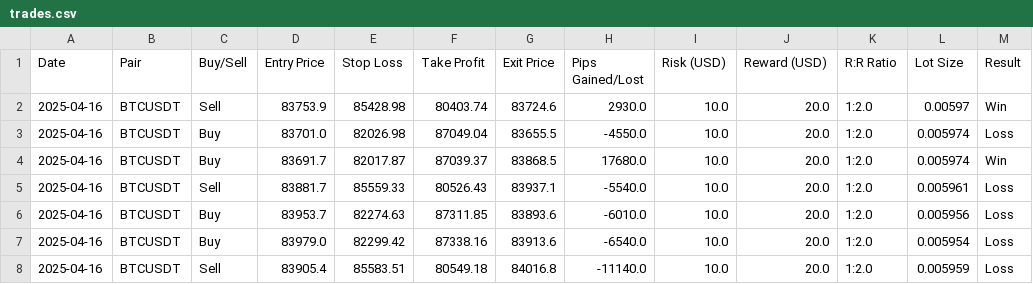
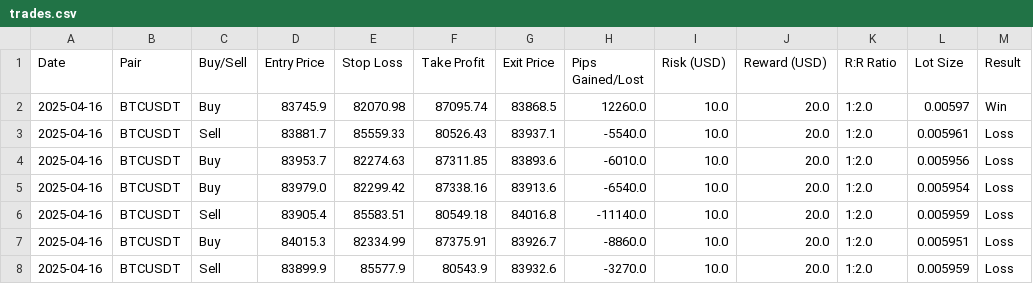
Before and after one commit to sYoungkin/emaCryptoBot, a CSV file: logs/trades.csv, drawn as a sheet.

```diff
--- a/logs/trades.csv
+++ b/logs/trades.csv
@@ -1,5 +1,3 @@
 Date,Pair,Buy/Sell,Entry Price,Stop Loss,Take Profit,Exit Price,Pips Gained/Lost,Risk (USD),Reward (USD),R:R Ratio,Lot Size,Result
-2025-04-16,BTCUSDT,Sell,83753.9,85428.98,80403.74,83724.6,2930.0,10.0,20.0,1:2.0,0.00597,Win
-2025-04-16,BTCUSDT,Buy,83701.0,82026.98,87049.04,83655.5,-4550.0,10.0,20.0,1:2.0,0.005974,Loss
-2025-04-16,BTCUSDT,Buy,83691.7,82017.87,87039.37,83868.5,17680.0,10.0,20.0,1:2.0,0.005974,Win
+2025-04-16,BTCUSDT,Buy,83745.9,82070.98,87095.74,83868.5,12260.0,10.0,20.0,1:2.0,0.00597,Win
 2025-04-16,BTCUSDT,Sell,83881.7,85559.33,80526.43,83937.1,-5540.0,10.0,20.0,1:2.0,0.005961,Loss
@@ -8 +6,3 @@ Date,Pair,Buy/Sell,Entry Price,Stop Loss,Take Profit,Exit Price,Pips Gained/Lost
 2025-04-16,BTCUSDT,Sell,83905.4,85583.51,80549.18,84016.8,-11140.0,10.0,20.0,1:2.0,0.005959,Loss
+2025-04-16,BTCUSDT,Buy,84015.3,82334.99,87375.91,83926.7,-8860.0,10.0,20.0,1:2.0,0.005951,Loss
+2025-04-16,BTCUSDT,Sell,83899.9,85577.9,80543.9,83932.6,-3270.0,10.0,20.0,1:2.0,0.005959,Loss
```
Also changed, not shown: data/BTCUSDT_1m.csv, 4 other files.
